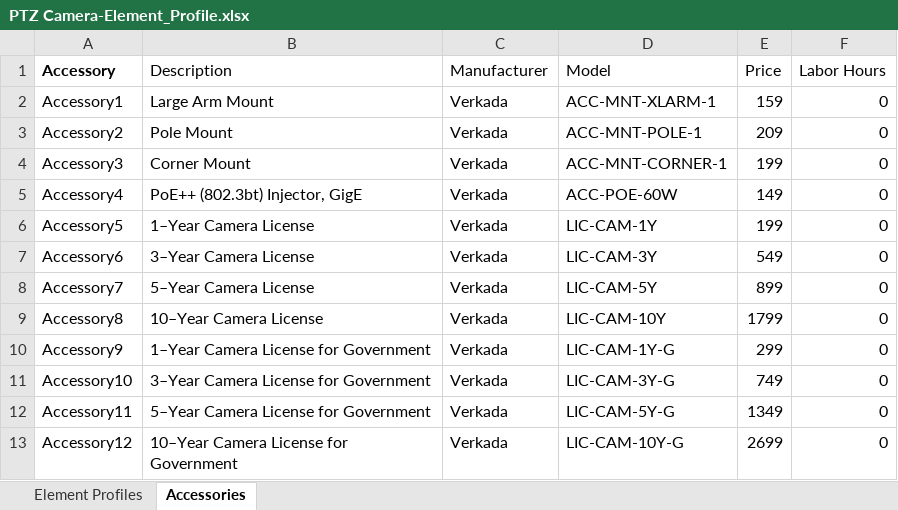
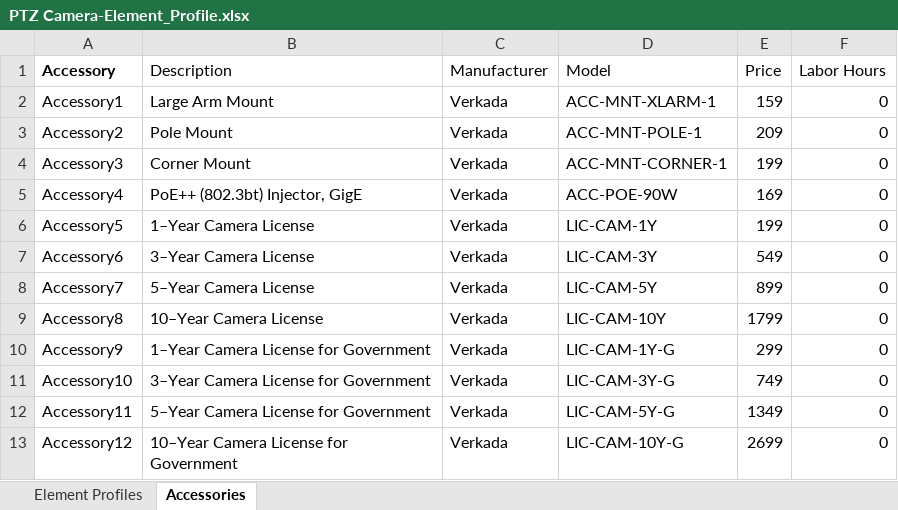
Before and after one commit to verkadase/SystemSurveyor, an Excel workbook: Element Profiles/PTZ Camera-Element_Profile.xlsx, sheet Accessories, drawn as a sheet; values as stored, in another font and other column widths than the file's, no borders; 1 other sheet too large or unreadable and not compared; the diff names each change by its address in the sheet, - before the commit and + after, or states it on an @@ line.

```diff
--- a/Element Profiles/PTZ Camera-Element_Profile.xlsx (sheet Accessories)
+++ b/Element Profiles/PTZ Camera-Element_Profile.xlsx (sheet Accessories)
-D5 (Model): ACC-POE-60W
+D5 (Model): ACC-POE-90W
-E5 (Price): 149
+E5 (Price): 169
```
Also changed, not shown: Element Profiles/Fixed Camera-Element_Profile.xlsx, Element Profiles/Multi-Lens Camera-Element_Profile.xlsx.
